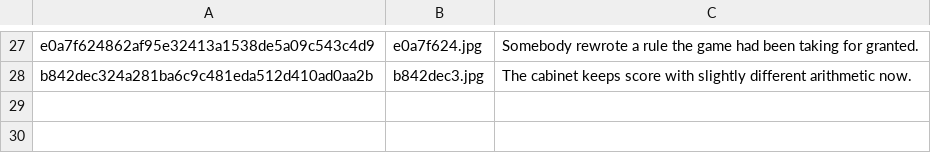
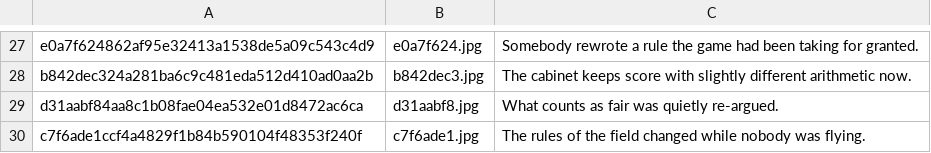
Before and after one commit to durchnull/hypercolor-asteroids, a TSV file: docs/art/index.tsv, drawn as a sheet; only a part is shown, gaps mark what is left out; the diff names each change by its address in the sheet, - before the commit and + after, or states it on an @@ line.

```diff
--- a/docs/art/index.tsv
+++ b/docs/art/index.tsv
+row 29: d31aabf84aa8c1b08fae04ea532e01d8472ac6ca | d31aabf8.jpg | What counts as fair was quietly re-argued.
+row 30: c7f6ade1ccf4a4829f1b84b590104f48353f240f | c7f6ade1.jpg | The rules of the field changed while nobody was flying.
```
Also changed, not shown: docs/taglines.tsv, 24 other files.
